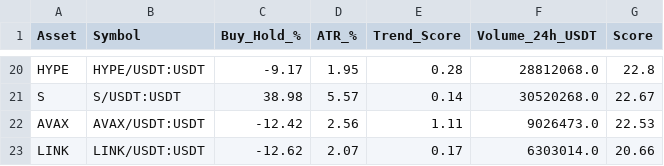
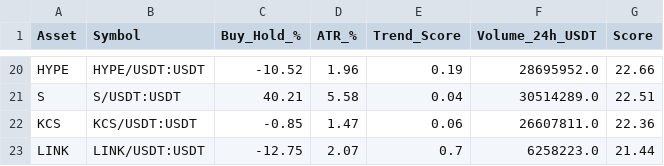
Before and after one commit to robair2000/RV, a CSV file: kucoin_best_coins_ranking.csv, drawn as a sheet; only a part is shown, gaps mark what is left out; removed rows and columns are numbered as before the commit, all else as after; the diff covers the shown part only; the diff names each change by its address in the sheet, - before the commit and + after, or states it on an @@ line.

Commit message:
Auto-update kucoin_best_coins_ranking.csv [skip ci]

```diff
--- a/kucoin_best_coins_ranking.csv
+++ b/kucoin_best_coins_ranking.csv
-C20 (Buy_Hold_%): -9.17
+C20 (Buy_Hold_%): -10.52
-D20 (ATR_%): 1.95
+D20 (ATR_%): 1.96
-E20 (Trend_Score): 0.28
+E20 (Trend_Score): 0.19
-F20 (Volume_24h_USDT): 28812068.0
+F20 (Volume_24h_USDT): 28695952.0
-G20 (Score): 22.8
+G20 (Score): 22.66
-C21 (Buy_Hold_%): 38.98
+C21 (Buy_Hold_%): 40.21
-D21 (ATR_%): 5.57
+D21 (ATR_%): 5.58
-E21 (Trend_Score): 0.14
+E21 (Trend_Score): 0.04
-F21 (Volume_24h_USDT): 30520268.0
+F21 (Volume_24h_USDT): 30514289.0
-G21 (Score): 22.67
+G21 (Score): 22.51
-row 22: AVAX | AVAX/USDT:USDT | -12.42 | 2.56 | 1.11 | 9026473.0 | 22.53
+row 22: KCS | KCS/USDT:USDT | -0.85 | 1.47 | 0.06 | 26607811.0 | 22.36
-C23 (Buy_Hold_%): -12.62
+C23 (Buy_Hold_%): -12.75
-E23 (Trend_Score): 0.17
+E23 (Trend_Score): 0.7
-F23 (Volume_24h_USDT): 6303014.0
+F23 (Volume_24h_USDT): 6258223.0
-G23 (Score): 20.66
+G23 (Score): 21.44
```
Also changed, not shown: 9 added rows, 9 removed rows and 41 edited cells elsewhere in this file.
